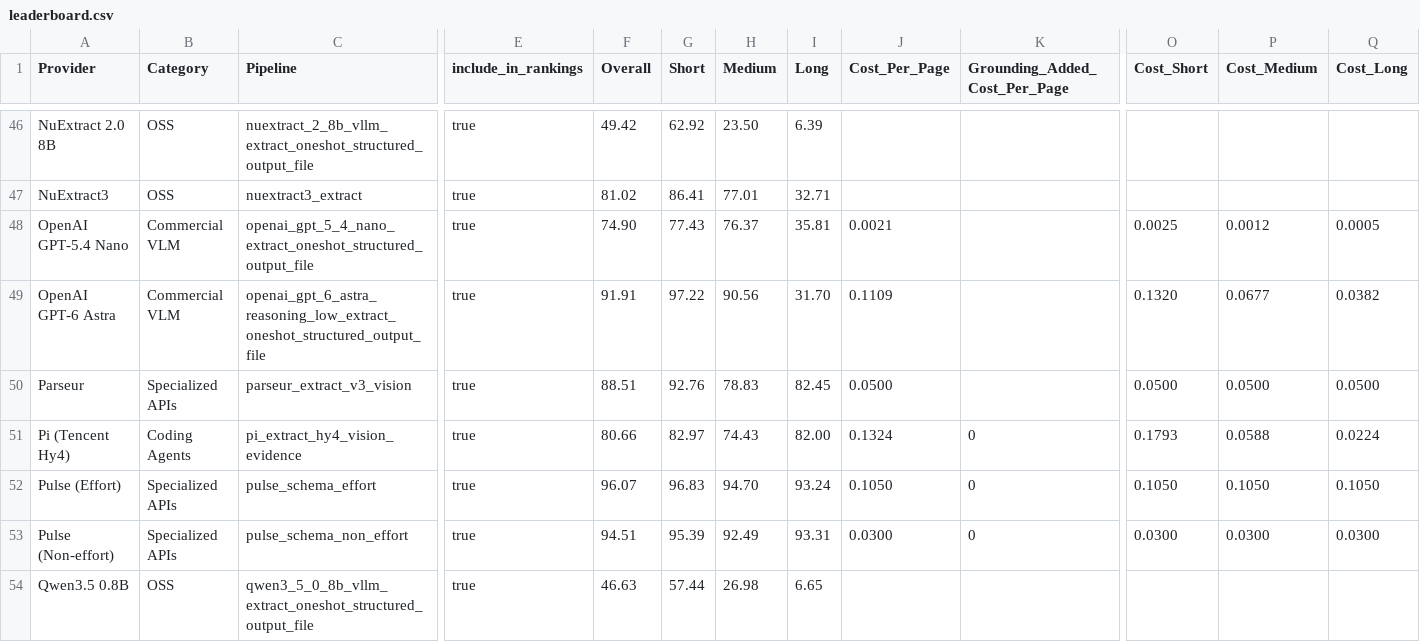
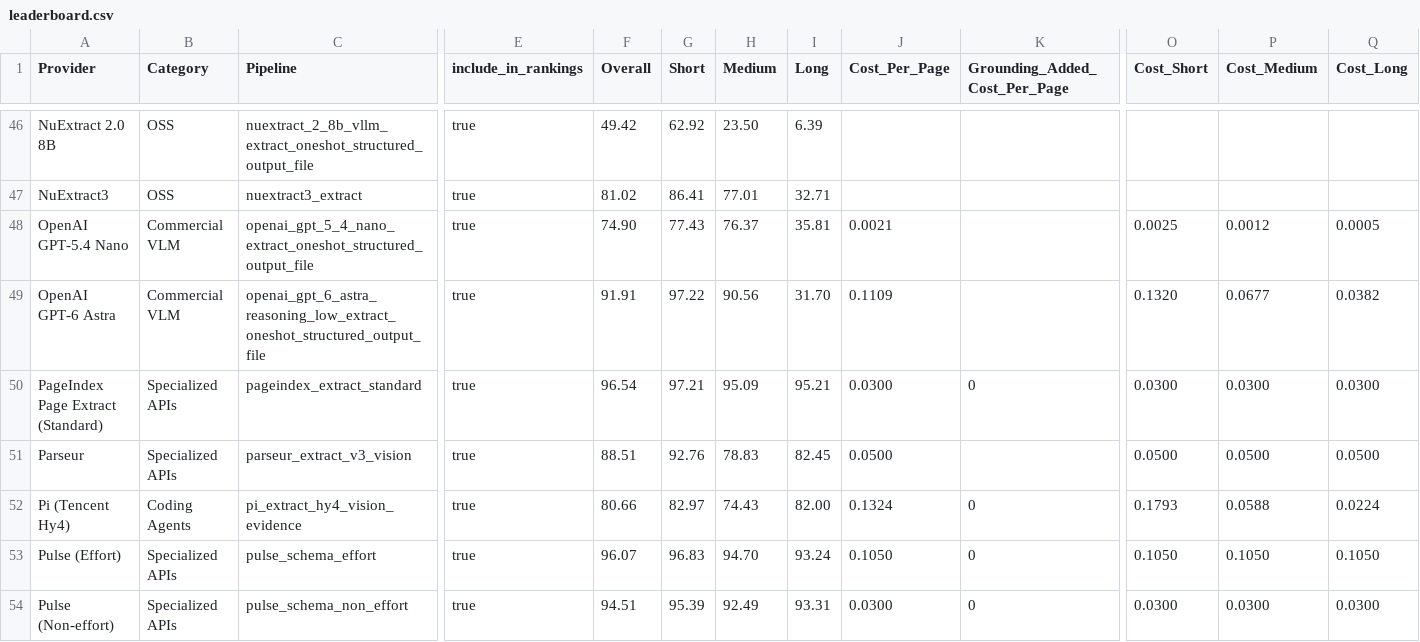
Before and after one commit to run-llama/ExtractBench, a CSV file: leaderboard.csv, drawn as a sheet; only a part is shown, gaps mark what is left out; the shorter side is filled out with more unchanged rows; rows hold the shown columns only; the diff names each change by its address in the sheet, - before the commit and + after, or states it on an @@ line.

Commit message:
Add PageIndex Page Extract pipeline and results (#175)
* Add PageIndex Page Extract pipeline

pageindex_extract_standard runs Page Extract's public REST API at the
Standard tier: start an extraction job with the PDF and the unchanged
schema, with cite_sources on; then poll it within the document's
execution budget. Cost is the job's reported charge; each field cites
the page its value was read from. Each job is recorded as it starts, so
one left running by an interrupted run can still be reconciled.

* Add PageIndex Page Extract leaderboard row

Standard 96.54 value F1 on all 370 documents, run on 2026-11-23 with
this branch's provider and evaluator; $0.0300 a page.

---------

Co-authored-by: Justin Xu <justin@runllama.ai>

```diff
--- a/leaderboard.csv
+++ b/leaderboard.csv
+row 50: PageIndex Page Extract (Standard) | Specialized APIs | pageindex_extract_standard | true | 96.54 | 97.21 | 95.09 | 95.21 | 0.0300 | 0 | 0.0300 | 0.0300 | 0.0300
```
Also changed, not shown: 7 other files.
